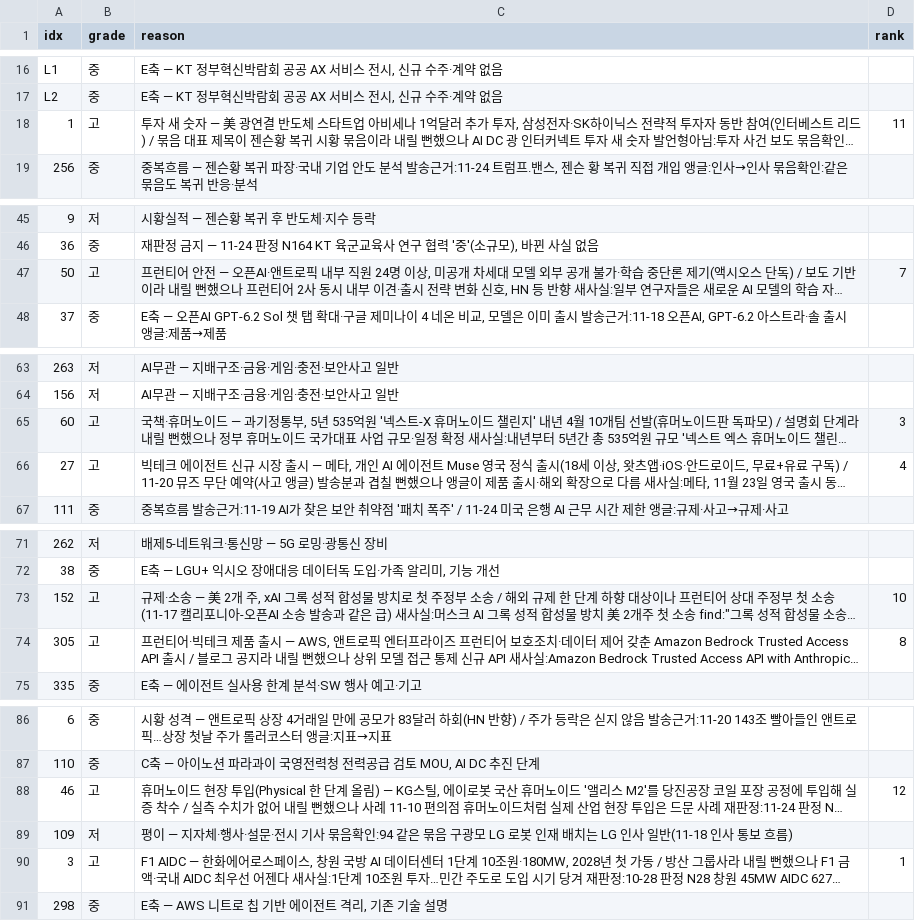
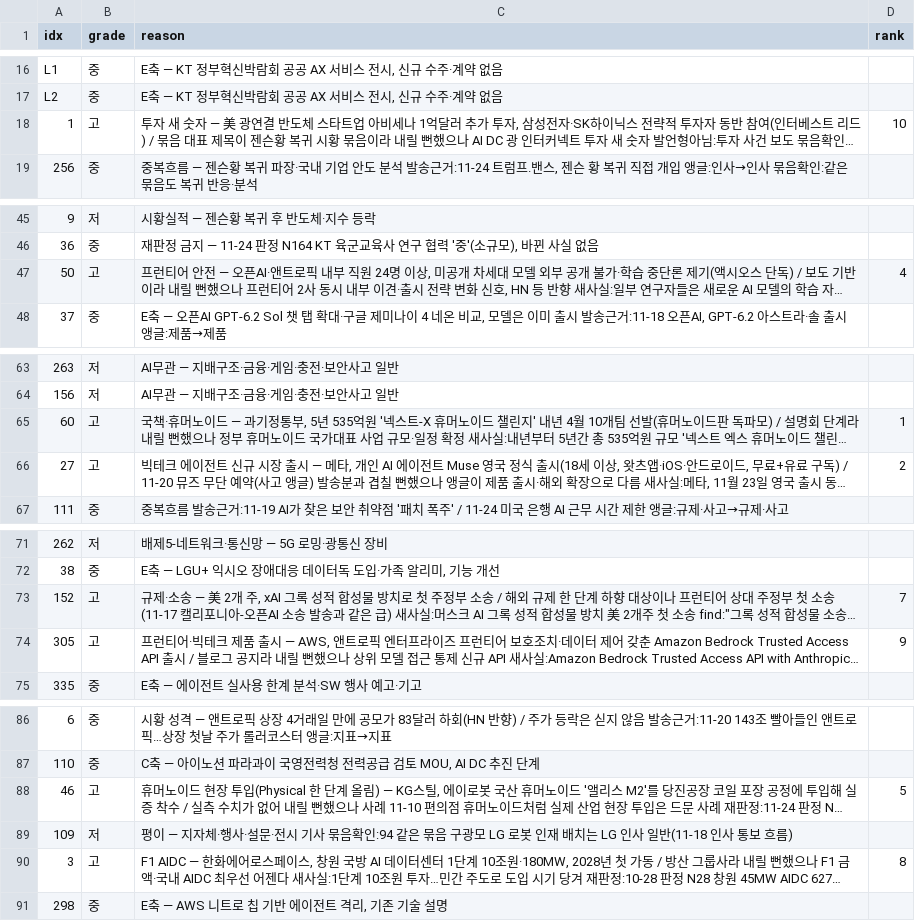
Before and after one commit to hijsh994-maker/daily-tech-brief, a CSV file: out/daily/verdict-2026-11-25.csv, drawn as a sheet; only a part is shown, gaps mark what is left out; long unchanged cells end in …; the diff covers the shown part only; the diff names each change by its address in the sheet, - before the commit and + after, or states it on an @@ line.

```diff
--- a/out/daily/verdict-2026-11-25.csv
+++ b/out/daily/verdict-2026-11-25.csv
-D18 (rank): 11
+D18 (rank): 10
-D47 (rank): 7
+D47 (rank): 4
-D65 (rank): 3
+D65 (rank): 1
-D66 (rank): 4
+D66 (rank): 2
-D73 (rank): 10
+D73 (rank): 7
-D74 (rank): 8
+D74 (rank): 9
-D88 (rank): 12
+D88 (rank): 5
-D90 (rank): 1
+D90 (rank): 8
```
Also changed, not shown: 6 edited cells elsewhere in this file, 1 other file.
